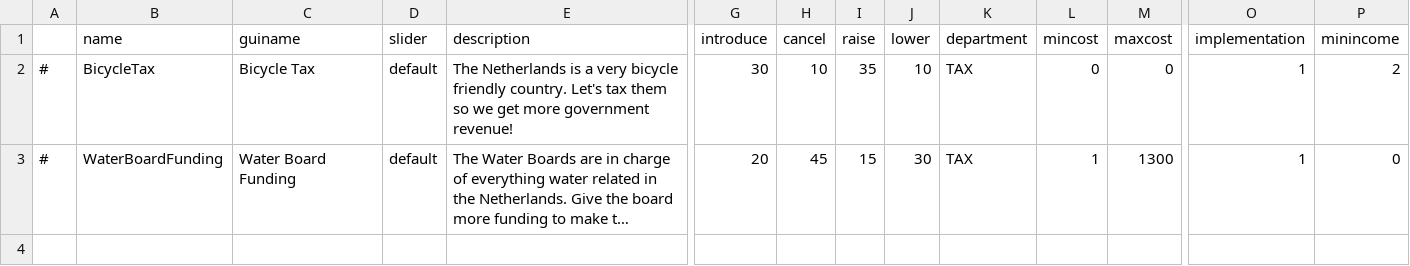
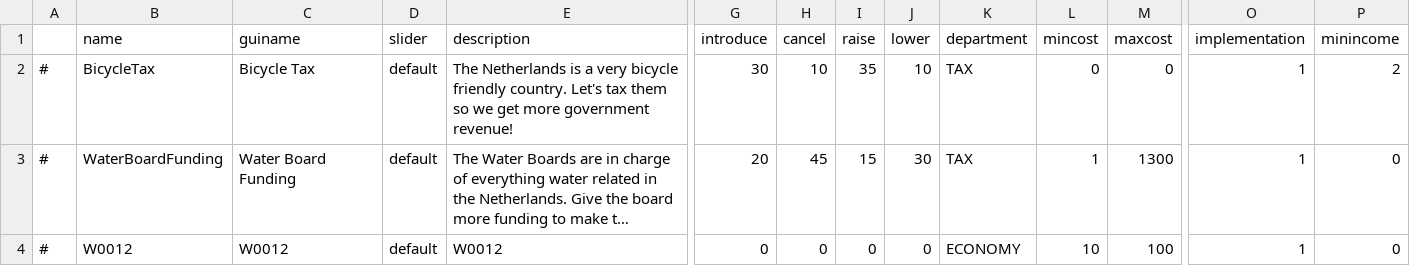
Before and after one commit to Nickmanbear/RMTK_Democracy3, a CSV file: RMTK/data/simulation/policies.csv, drawn as a sheet; only a part is shown, gaps mark what is left out; long unchanged cells end in …; rows hold the shown columns only; the diff names each change by its address in the sheet, - before the commit and + after, or states it on an @@ line.

Commit message:
new law and jumping values fix

```diff
--- a/RMTK/data/simulation/policies.csv
+++ b/RMTK/data/simulation/policies.csv
+row 4: # | W0012 | W0012 | default | W0012 | 0 | 0 | 0 | 0 | ECONOMY | 10 | 100 | 1 | 0
```
Also changed, not shown: 1 other file.
